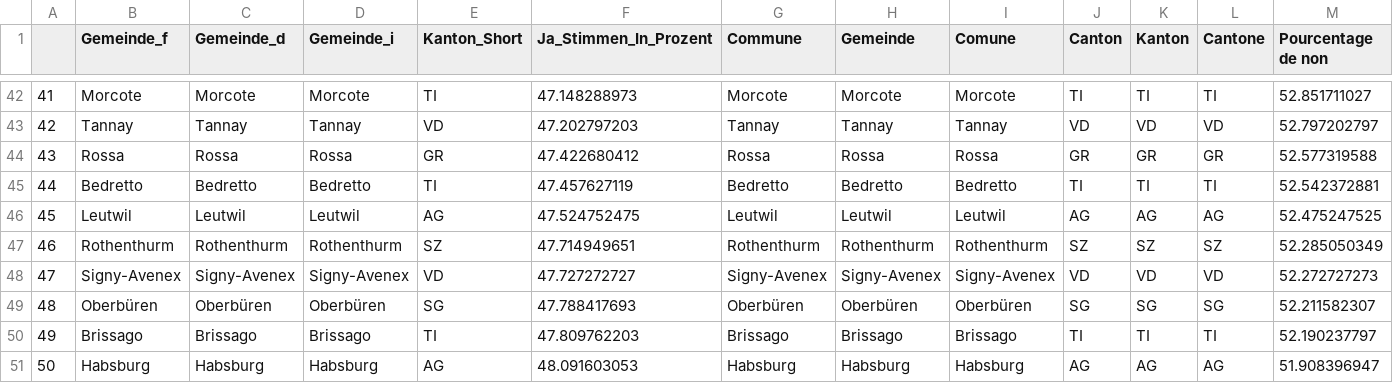
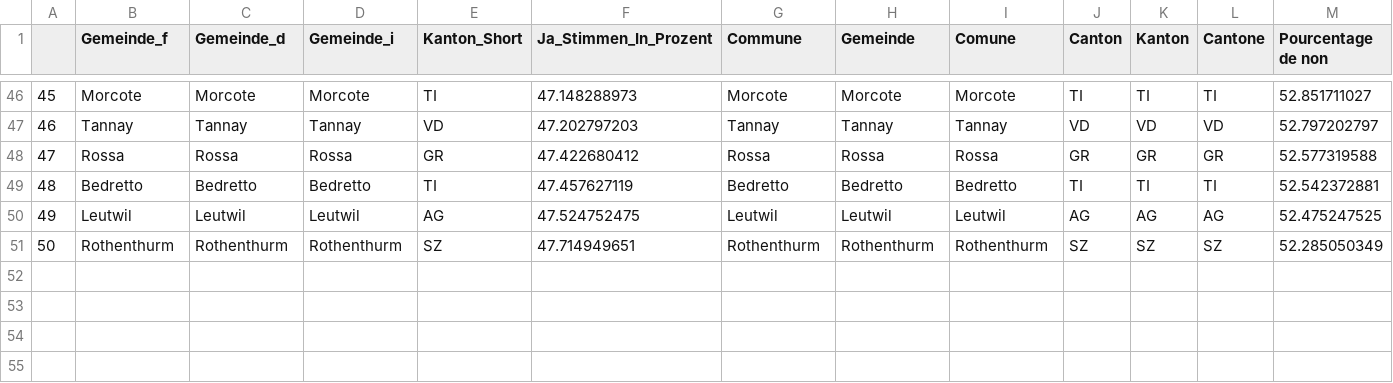
Before and after one commit to awp-finanznachrichten/lena_november2021, a CSV file: Tableaux/infi_flop.csv, drawn as a sheet; only a part is shown, gaps mark what is left out; removed rows and columns are numbered as before the commit, all else as after; rows hold the shown columns only; the diff covers the shown part only; the diff names each change by its address in the sheet, - before the commit and + after, or states it on an @@ line.

```diff
--- a/Tableaux/infi_flop.csv
+++ b/Tableaux/infi_flop.csv
-A46: 41
+A46: 45
-A47: 42
+A47: 46
-A48: 43
+A48: 47
-A49: 44
+A49: 48
-A50: 45
+A50: 49
-A51: 46
+A51: 50
-row 48: 47 | Signy-Avenex | Signy-Avenex | Signy-Avenex | VD | 47.727272727 | Signy-Avenex | Signy-Avenex | Signy-Avenex | VD | VD | VD | 52.272727273
-row 49: 48 | Oberbüren | Oberbüren | Oberbüren | SG | 47.788417693 | Oberbüren | Oberbüren | Oberbüren | SG | SG | SG | 52.211582307
-row 50: 49 | Brissago | Brissago | Brissago | TI | 47.809762203 | Brissago | Brissago | Brissago | TI | TI | TI | 52.190237797
-row 51: 50 | Habsburg | Habsburg | Habsburg | AG | 48.091603053 | Habsburg | Habsburg | Habsburg | AG | AG | AG | 51.908396947
```
Also changed, not shown: 4 added rows and 23 edited cells elsewhere in this file, Tableaux/covid_flop.csv, Tableaux/jug_flop.csv.
